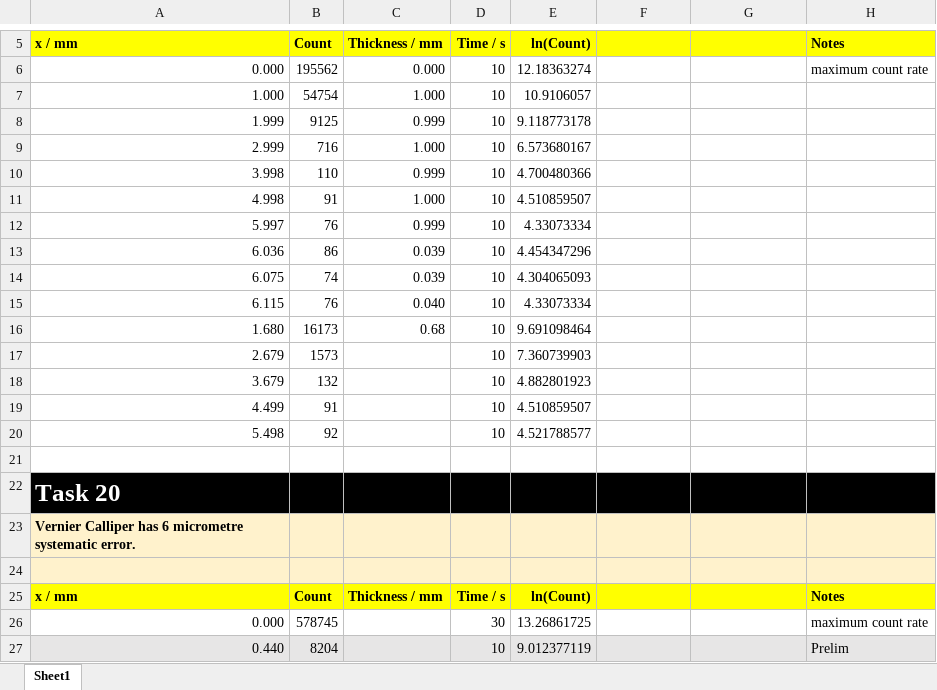
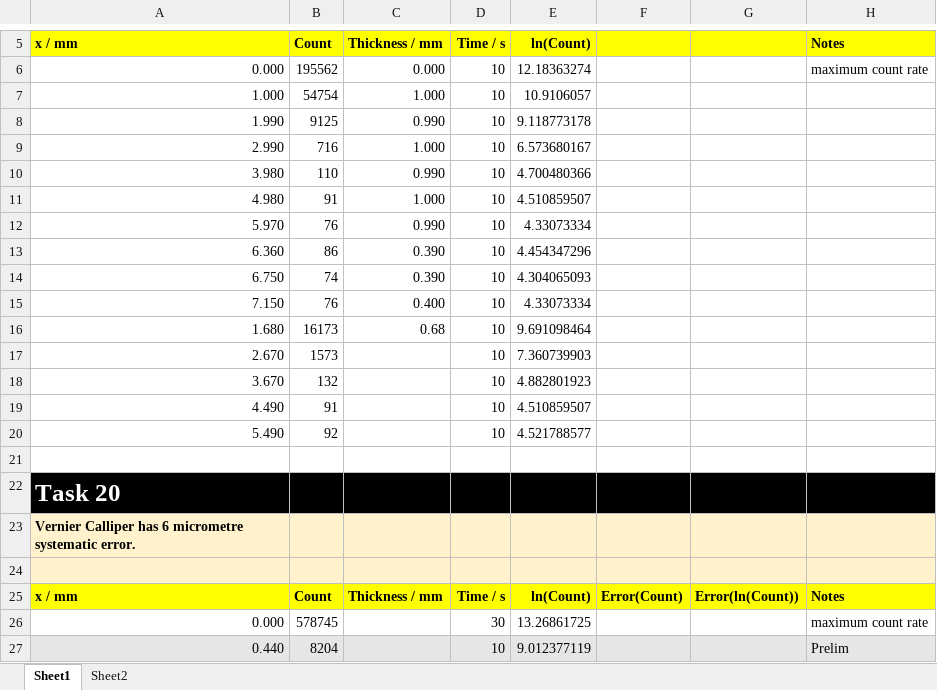
Before and after one commit to martin-he543/second-year-radioactivity-lab-report, an Excel workbook: Task 18.xlsx, sheet Sheet1, drawn as a sheet; only a part is shown, gaps mark what is left out; values as stored, in another font and other column widths than the file's, no borders; charts and pictures not drawn; the diff covers the shown part only; the diff names each change by its address in the sheet, - before the commit and + after, or states it on an @@ line.

```diff
--- a/Task 18.xlsx (sheet Sheet1)
+++ b/Task 18.xlsx (sheet Sheet1)
+sheet tab: Sheet2
-A8 (x / mm): 1.999
+A8 (x / mm): 1.990
-C8 (Thickness / mm): 0.999
+C8 (Thickness / mm): 0.990
-A9 (x / mm): 2.999
+A9 (x / mm): 2.990
-A10 (x / mm): 3.998
+A10 (x / mm): 3.980
-C10 (Thickness / mm): 0.999
+C10 (Thickness / mm): 0.990
-A11 (x / mm): 4.998
+A11 (x / mm): 4.980
-A12 (x / mm): 5.997
+A12 (x / mm): 5.970
-C12 (Thickness / mm): 0.999
+C12 (Thickness / mm): 0.990
-A13 (x / mm): 6.036
+A13 (x / mm): 6.360
-C13:C14 (Thickness / mm): 0.039
+C13:C14 (Thickness / mm): 0.390
-A14 (x / mm): 6.075
+A14 (x / mm): 6.750
-A15 (x / mm): 6.115
+A15 (x / mm): 7.150
-C15 (Thickness / mm): 0.040
+C15 (Thickness / mm): 0.400
-A17 (x / mm): 2.679
+A17 (x / mm): 2.670
-A18 (x / mm): 3.679
+A18 (x / mm): 3.670
-A19 (x / mm): 4.499
+A19 (x / mm): 4.490
-A20 (x / mm): 5.498
+A20 (x / mm): 5.490
-F25: (empty)
+F25: Error(Count)
-G25: (empty)
+G25: Error(ln(Count))
```
Also changed, not shown: 19 added rows and 6 removed rows elsewhere in this sheet, formulas that keep their value, charts or pictures, Task 15.xlsx, 4 other files.
